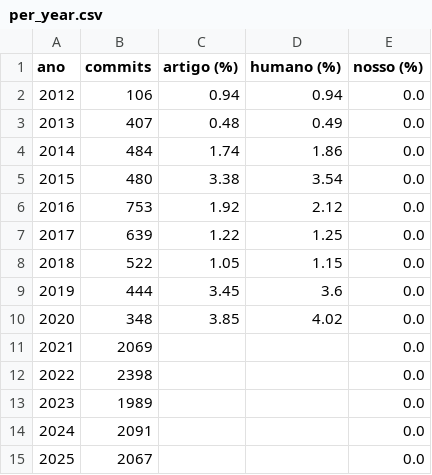
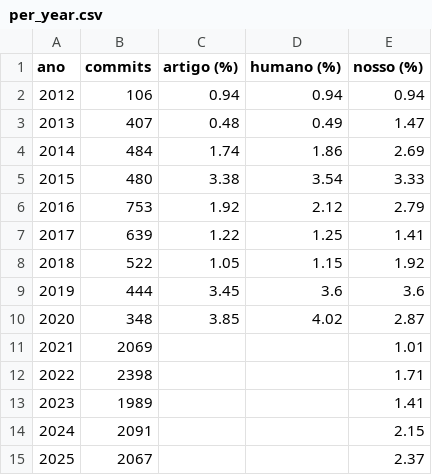
Before and after one commit to mateuskuritza/elixir_vuln_commits, a CSV file: out/per_year.csv, drawn as a sheet.

```diff
--- a/out/per_year.csv
+++ b/out/per_year.csv
@@ -1,15 +1,15 @@
 ano,commits,artigo (%),humano (%),nosso (%)
-2012,106,0.94,0.94,0.0
-2013,407,0.48,0.49,0.0
-2014,484,1.74,1.86,0.0
-2015,480,3.38,3.54,0.0
-2016,753,1.92,2.12,0.0
-2017,639,1.22,1.25,0.0
-2018,522,1.05,1.15,0.0
-2019,444,3.45,3.6,0.0
-2020,348,3.85,4.02,0.0
-2021,2069,,,0.0
-2022,2398,,,0.0
-2023,1989,,,0.0
-2024,2091,,,0.0
-2025,2067,,,0.0
+2012,106,0.94,0.94,0.94
+2013,407,0.48,0.49,1.47
+2014,484,1.74,1.86,2.69
+2015,480,3.38,3.54,3.33
+2016,753,1.92,2.12,2.79
+2017,639,1.22,1.25,1.41
+2018,522,1.05,1.15,1.92
+2019,444,3.45,3.6,3.6
+2020,348,3.85,4.02,2.87
+2021,2069,,,1.01
+2022,2398,,,1.71
+2023,1989,,,1.41
+2024,2091,,,2.15
+2025,2067,,,2.37
```
Also changed, not shown: out/agreement.csv, out/match.csv, 8 other files.
